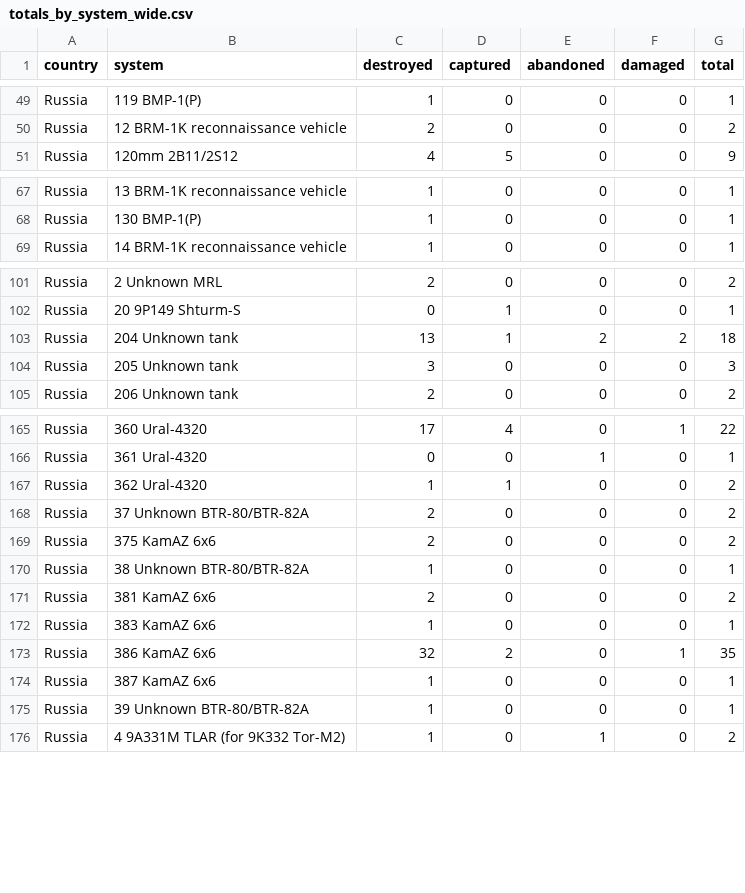
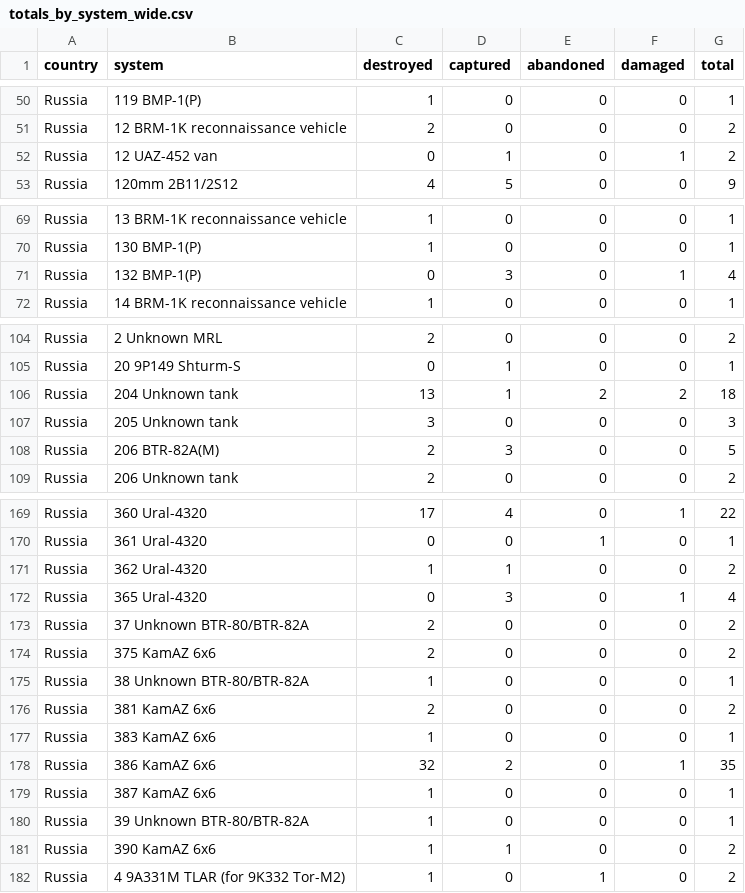
Before and after one commit to scarnecchia/oryx_data, a CSV file: totals_by_system_wide.csv, drawn as a sheet; only a part is shown, gaps mark what is left out; the diff covers the shown part only.

```diff
--- a/totals_by_system_wide.csv
+++ b/totals_by_system_wide.csv
@@ -50,2 +51,3 @@ Russia,119 BMP-1(P),1,0,0,0,1
 Russia,12 BRM-1K reconnaissance vehicle,2,0,0,0,2
+Russia,12 UAZ-452 van,0,1,0,1,2
 Russia,120mm 2B11/2S12,4,5,0,0,9
@@ -68,2 +70,3 @@ Russia,13 BRM-1K reconnaissance vehicle,1,0,0,0,1
 Russia,130 BMP-1(P),1,0,0,0,1
+Russia,132 BMP-1(P),0,3,0,1,4
 Russia,14 BRM-1K reconnaissance vehicle,1,0,0,0,1
@@ -104,2 +107,3 @@ Russia,204 Unknown tank,13,1,2,2,18
 Russia,205 Unknown tank,3,0,0,0,3
+Russia,206 BTR-82A(M),2,3,0,0,5
 Russia,206 Unknown tank,2,0,0,0,2
@@ -167,2 +171,3 @@ Russia,361 Ural-4320,0,0,1,0,1
 Russia,362 Ural-4320,1,1,0,0,2
+Russia,365 Ural-4320,0,3,0,1,4
 Russia,37 Unknown BTR-80/BTR-82A,2,0,0,0,2
@@ -175,2 +180,3 @@ Russia,387 KamAZ 6x6,1,0,0,0,1
 Russia,39 Unknown BTR-80/BTR-82A,1,0,0,0,1
+Russia,390 KamAZ 6x6,1,1,0,0,2
 Russia,4 9A331M TLAR (for 9K332 Tor-M2),1,0,1,0,2
```
Also changed, not shown: 9 added rows and 25 edited cells elsewhere in this file, daily_count.csv, event_abandoned.csv, 5 other files.
